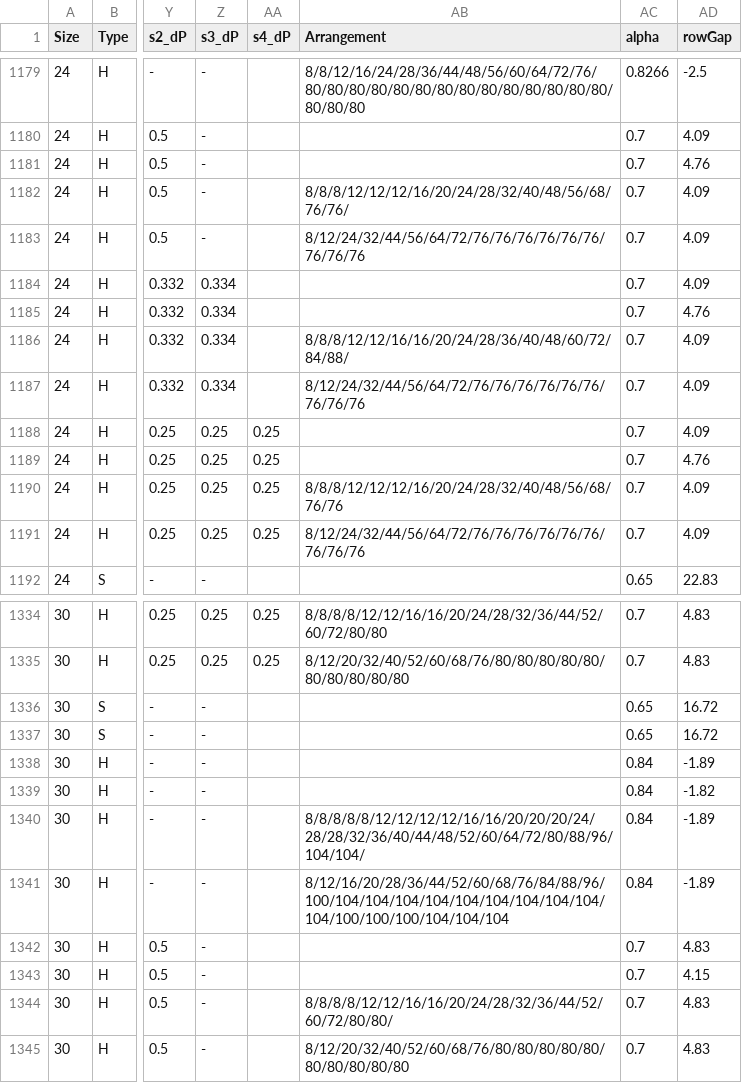
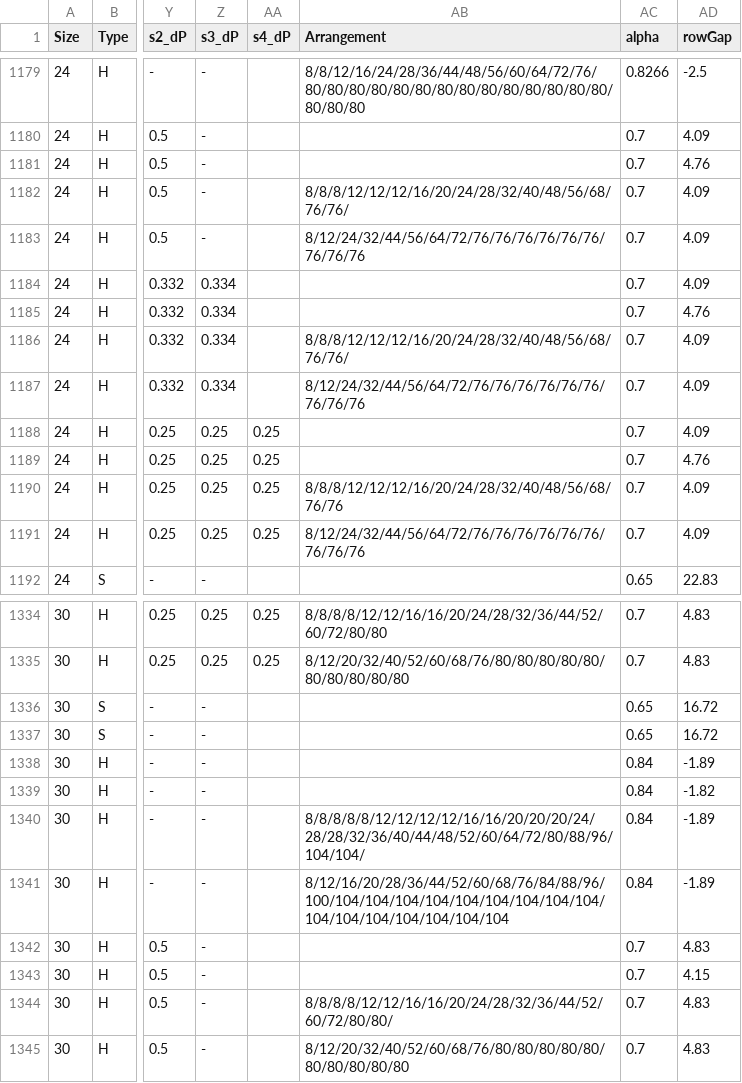
Before and after one commit to JonBradley100/control-valve-sizing, a CSV file: public/data/trimDatabase.csv, drawn as a sheet; only a part is shown, gaps mark what is left out; the diff covers the shown part only; the diff names each change by its address in the sheet, - before the commit and + after, or states it on an @@ line.

```diff
--- a/public/data/trimDatabase.csv
+++ b/public/data/trimDatabase.csv
-AB1186 (Arrangement): 8/8/8/12/12/16/16/20/24/28/36/40/48/60/72/84/88/
+AB1186 (Arrangement): 8/8/8/12/12/12/16/20/24/28/32/40/48/56/68/76/76/
-AB1341 (Arrangement): 8/12/16/20/28/36/44/52/60/68/76/84/88/96/100/104/104/104/104/104/104/104/104/104/104/100/100/100/104/104/104
+AB1341 (Arrangement): 8/12/16/20/28/36/44/52/60/68/76/84/88/96/100/104/104/104/104/104/104/104/104/104/104/104/104/104/104/104/104
```
Also changed, not shown: 24 edited cells elsewhere in this file.
